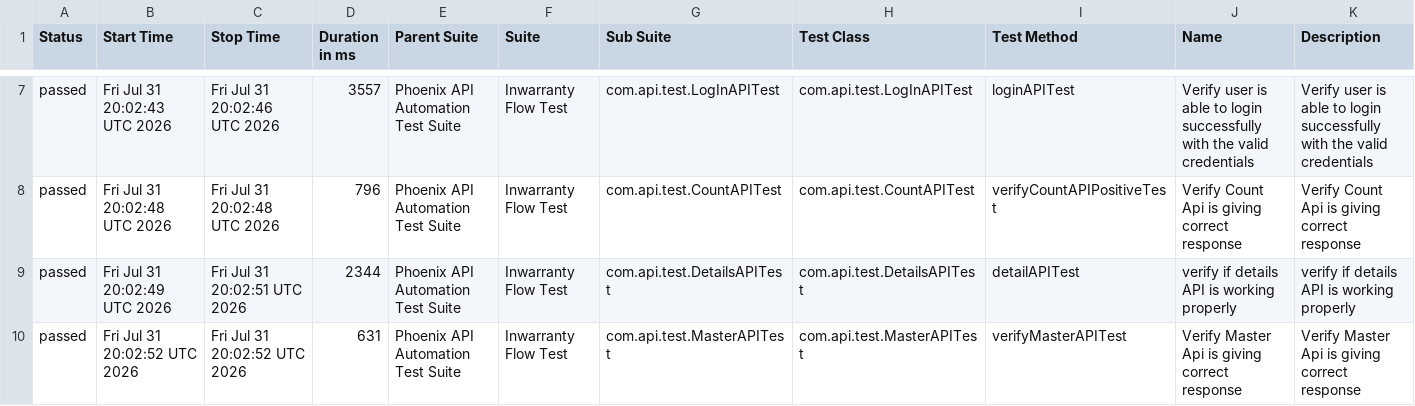
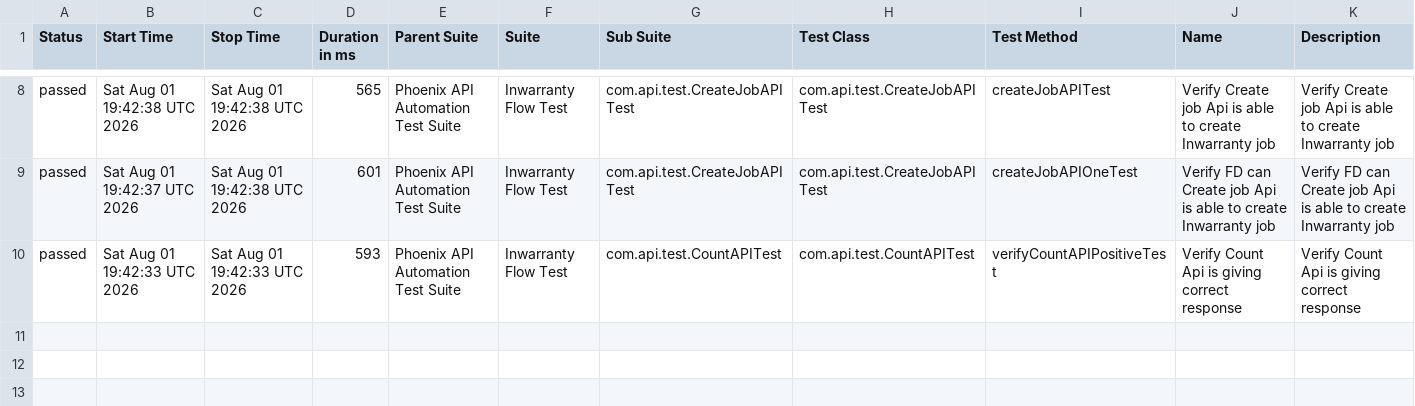
Before and after one commit to sailesh123kumar/PhoenixTestAutomationFramework, a CSV file: data/suites.csv, drawn as a sheet; only a part is shown, gaps mark what is left out; the diff covers the shown part only.

```diff
--- a/data/suites.csv
+++ b/data/suites.csv
@@ -7,4 +8,3 @@
-"passed","Fri Jul 31 20:02:43 UTC 2026","Fri Jul 31 20:02:46 UTC 2026","3557","Phoenix API Automation Test Suite","Inwarranty Flow Test","com.api.test.LogInAPITest","com.api.test.LogInAPITest","loginAPITest","Verify user is able to login successfully with the valid credentials","Verify user is able to login successfully with the valid credentials"
-"passed","Fri Jul 31 20:02:48 UTC 2026","Fri Jul 31 20:02:48 UTC 2026","796","Phoenix API Automation Test Suite","Inwarranty Flow Test","com.api.test.CountAPITest","com.api.test.CountAPITest","verifyCountAPIPositiveTest","Verify Count Api is giving correct response","Verify Count Api is giving correct response"
-"passed","Fri Jul 31 20:02:49 UTC 2026","Fri Jul 31 20:02:51 UTC 2026","2344","Phoenix API Automation Test Suite","Inwarranty Flow Test","com.api.test.DetailsAPITest","com.api.test.DetailsAPITest","detailAPITest","verify if details API is working properly","verify if details API is working properly"
-"passed","Fri Jul 31 20:02:52 UTC 2026","Fri Jul 31 20:02:52 UTC 2026","631","Phoenix API Automation Test Suite","Inwarranty Flow Test","com.api.test.MasterAPITest","com.api.test.MasterAPITest","verifyMasterAPITest","Verify Master Api is giving correct response","Verify Master Api is giving correct response"
+"passed","Sat Aug 01 19:42:38 UTC 2026","Sat Aug 01 19:42:38 UTC 2026","565","Phoenix API Automation Test Suite","Inwarranty Flow Test","com.api.test.CreateJobAPITest","com.api.test.CreateJobAPITest","createJobAPITest","Verify Create job Api is able to create Inwarranty job","Verify Create job Api is able to create Inwarranty job"
+"passed","Sat Aug 01 19:42:37 UTC 2026","Sat Aug 01 19:42:38 UTC 2026","601","Phoenix API Automation Test Suite","Inwarranty Flow Test","com.api.test.CreateJobAPITest","com.api.test.CreateJobAPITest","createJobAPIOneTest","Verify FD can Create job Api is able to create Inwarranty job","Verify FD can Create job Api is able to create Inwarranty job"
+"passed","Sat Aug 01 19:42:33 UTC 2026","Sat Aug 01 19:42:33 UTC 2026","593","Phoenix API Automation Test Suite","Inwarranty Flow Test","com.api.test.CountAPITest","com.api.test.CountAPITest","verifyCountAPIPositiveTest","Verify Count Api is giving correct response","Verify Count Api is giving correct response"
```
Also changed, not shown: 1 added row and 30 edited cells elsewhere in this file, data/behaviors.csv, 47 other files.
